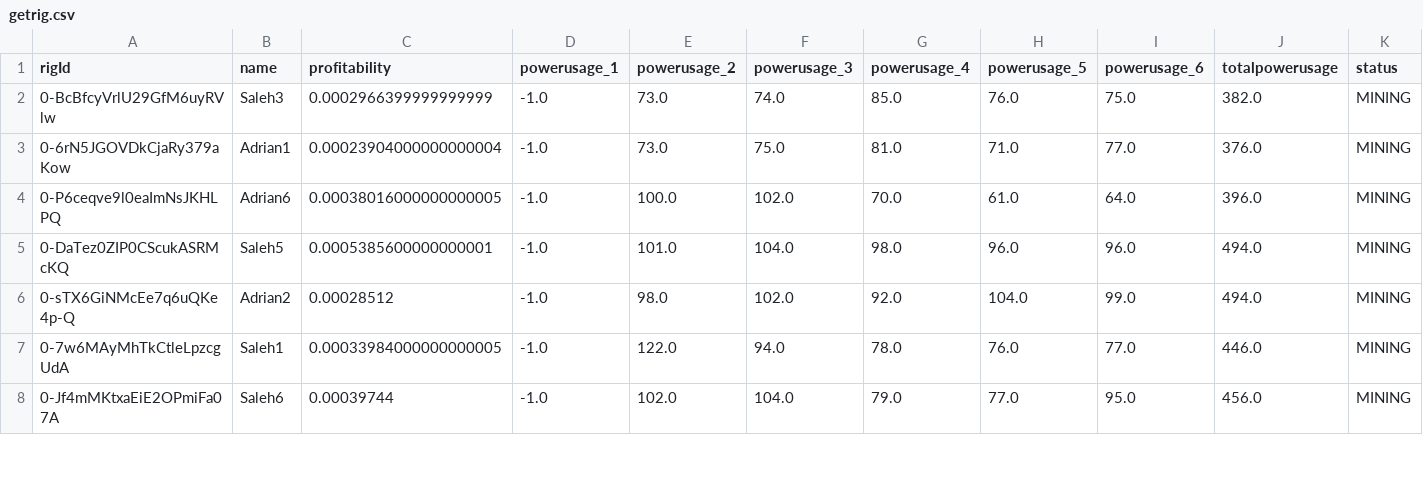
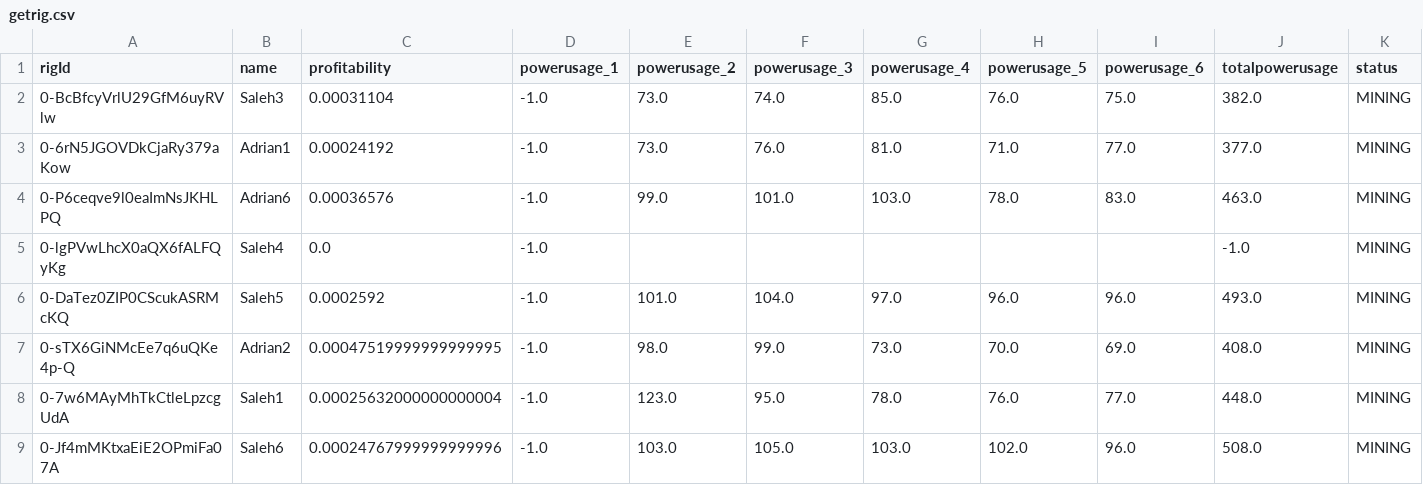
Before and after one commit to Mentalustig/Bitcoindashboard, a CSV file: getrig.csv, drawn as a sheet; only a part is shown; addresses are those after the commit; rows hold the shown columns only; the diff covers the shown part only; the diff names each change by its address in the sheet, - before the commit and + after, or states it on an @@ line.

```diff
--- a/getrig.csv
+++ b/getrig.csv
-C2 (profitability): 0.0002966399999999999
+C2 (profitability): 0.00031104
-C3 (profitability): 0.00023904000000000004
+C3 (profitability): 0.00024192
-F3 (powerusage_3): 75.0
+F3 (powerusage_3): 76.0
-J3 (totalpowerusage): 376.0
+J3 (totalpowerusage): 377.0
-C4 (profitability): 0.00038016000000000005
+C4 (profitability): 0.00036576
-E4 (powerusage_2): 100.0
+E4 (powerusage_2): 99.0
-F4 (powerusage_3): 102.0
+F4 (powerusage_3): 101.0
-G4 (powerusage_4): 70.0
+G4 (powerusage_4): 103.0
-H4 (powerusage_5): 61.0
+H4 (powerusage_5): 78.0
-I4 (powerusage_6): 64.0
+I4 (powerusage_6): 83.0
-J4 (totalpowerusage): 396.0
+J4 (totalpowerusage): 463.0
+row 5: 0-lgPVwLhcX0aQX6fALFQyKg | Saleh4 | 0.0 | -1.0 |  |  |  |  |  | -1.0 | MINING
-C6 (profitability): 0.0005385600000000001
+C6 (profitability): 0.0002592
-G6 (powerusage_4): 98.0
+G6 (powerusage_4): 97.0
-J6 (totalpowerusage): 494.0
+J6 (totalpowerusage): 493.0
-C7 (profitability): 0.00028512
+C7 (profitability): 0.00047519999999999995
-F7 (powerusage_3): 102.0
+F7 (powerusage_3): 99.0
-G7 (powerusage_4): 92.0
+G7 (powerusage_4): 73.0
-H7 (powerusage_5): 104.0
+H7 (powerusage_5): 70.0
-I7 (powerusage_6): 99.0
+I7 (powerusage_6): 69.0
-J7 (totalpowerusage): 494.0
+J7 (totalpowerusage): 408.0
-C8 (profitability): 0.00033984000000000005
+C8 (profitability): 0.00025632000000000004
-E8 (powerusage_2): 122.0
+E8 (powerusage_2): 123.0
-F8 (powerusage_3): 94.0
+F8 (powerusage_3): 95.0
-J8 (totalpowerusage): 446.0
+J8 (totalpowerusage): 448.0
-C9 (profitability): 0.00039744
+C9 (profitability): 0.00024767999999999996
-E9 (powerusage_2): 102.0
+E9 (powerusage_2): 103.0
-F9 (powerusage_3): 104.0
+F9 (powerusage_3): 105.0
-G9 (powerusage_4): 79.0
+G9 (powerusage_4): 103.0
-H9 (powerusage_5): 77.0
+H9 (powerusage_5): 102.0
-I9 (powerusage_6): 95.0
+I9 (powerusage_6): 96.0
-J9 (totalpowerusage): 456.0
+J9 (totalpowerusage): 508.0
```
Also changed, not shown: 16 edited cells elsewhere in this file, kpis.csv, totalvalue.csv, 2 other files.
